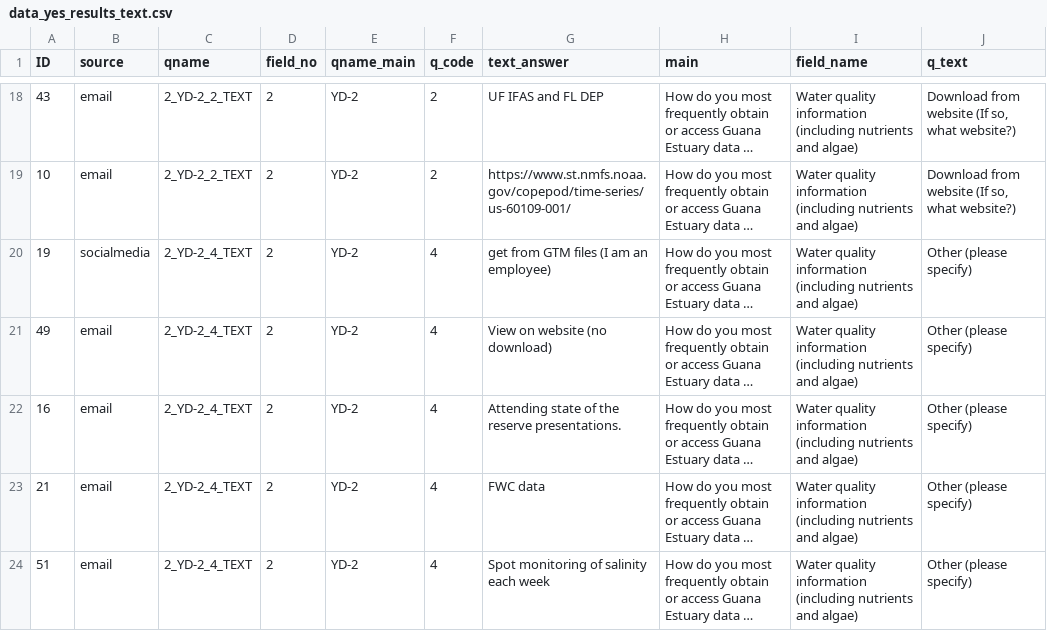
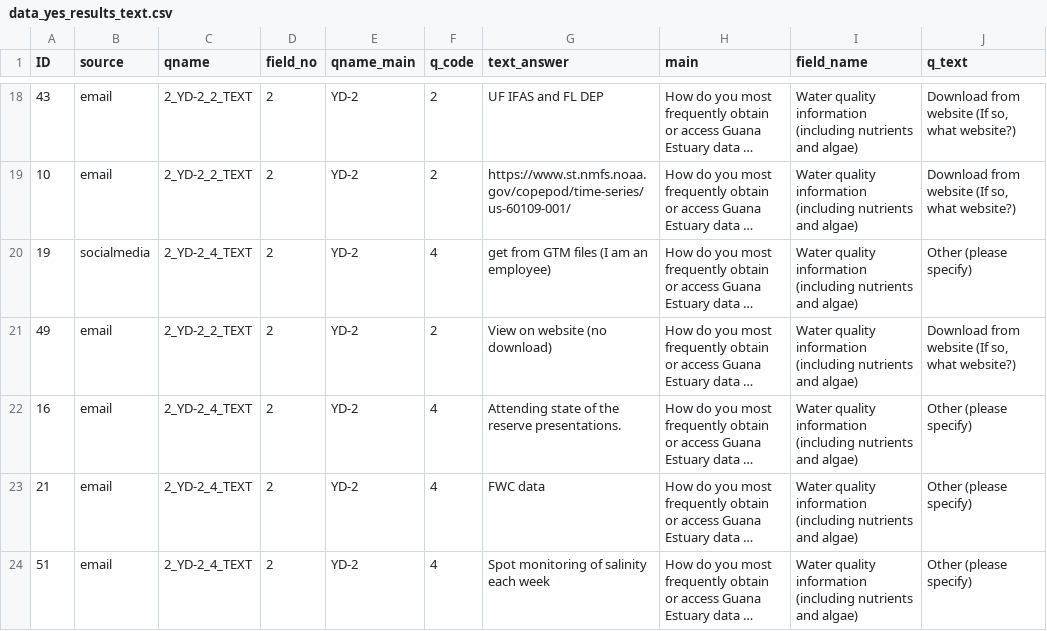
Before and after one commit to GTMNERR-Science-Transfer/Survey-results, a CSV file: 2_data_deidentified/subsets/data_yes_results_text.csv, drawn as a sheet; only a part is shown, gaps mark what is left out; long unchanged cells end in …; the diff covers the shown part only; the diff names each change by its address in the sheet, - before the commit and + after, or states it on an @@ line.

Commit message:
Made manual changes to "data_yes_results_text.csv" as some respondents picked "other" on how they are accessing data, but then filled in a website. Changed this to website answers. Updated lookup table accordingly. Also created a lookup tables for other sources.

```diff
--- a/2_data_deidentified/subsets/data_yes_results_text.csv
+++ b/2_data_deidentified/subsets/data_yes_results_text.csv
-C21 (qname): 2_YD-2_4_TEXT
+C21 (qname): 2_YD-2_2_TEXT
-F21 (q_code): 4
+F21 (q_code): 2
-J21 (q_text): Other (please specify)
+J21 (q_text): Download from website (If so, what website?)
```
Also changed, not shown: 18 edited cells elsewhere in this file, 2_data_deidentified/lookup_websites.csv, 2 other files.
